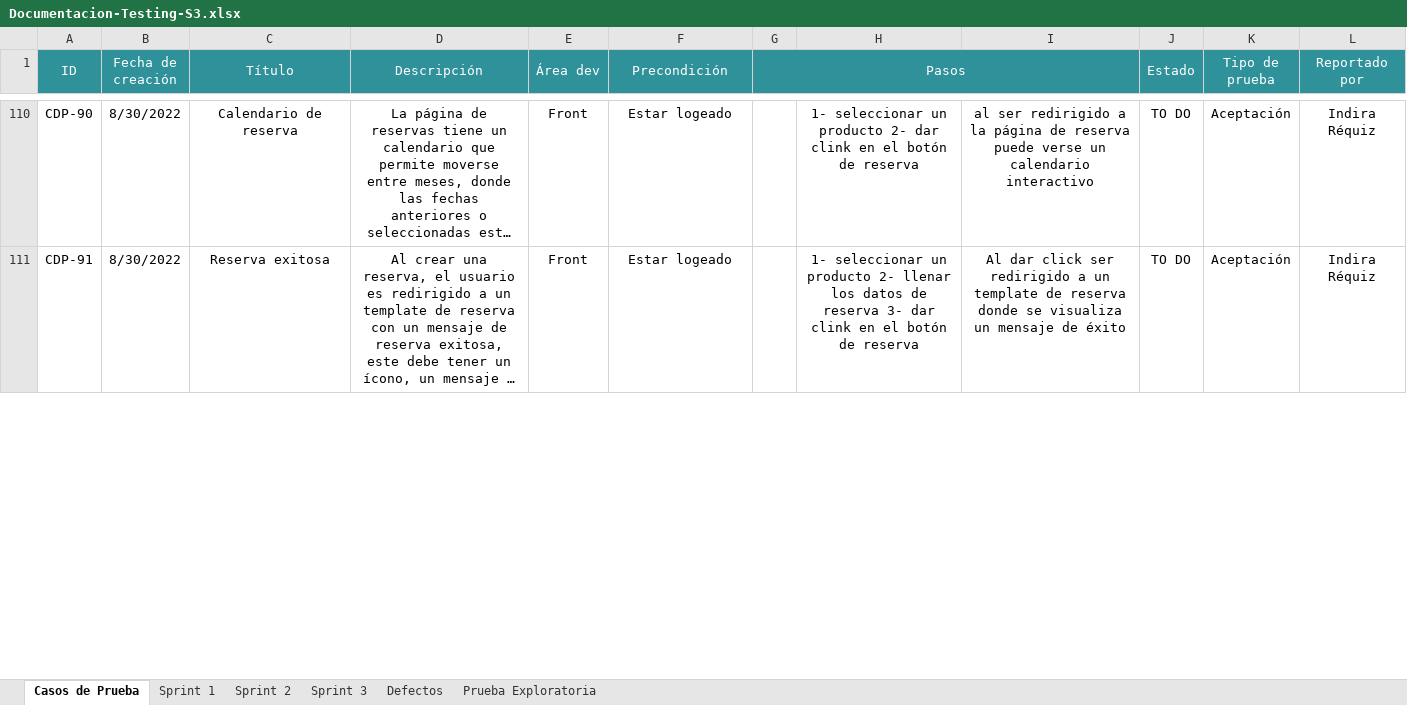
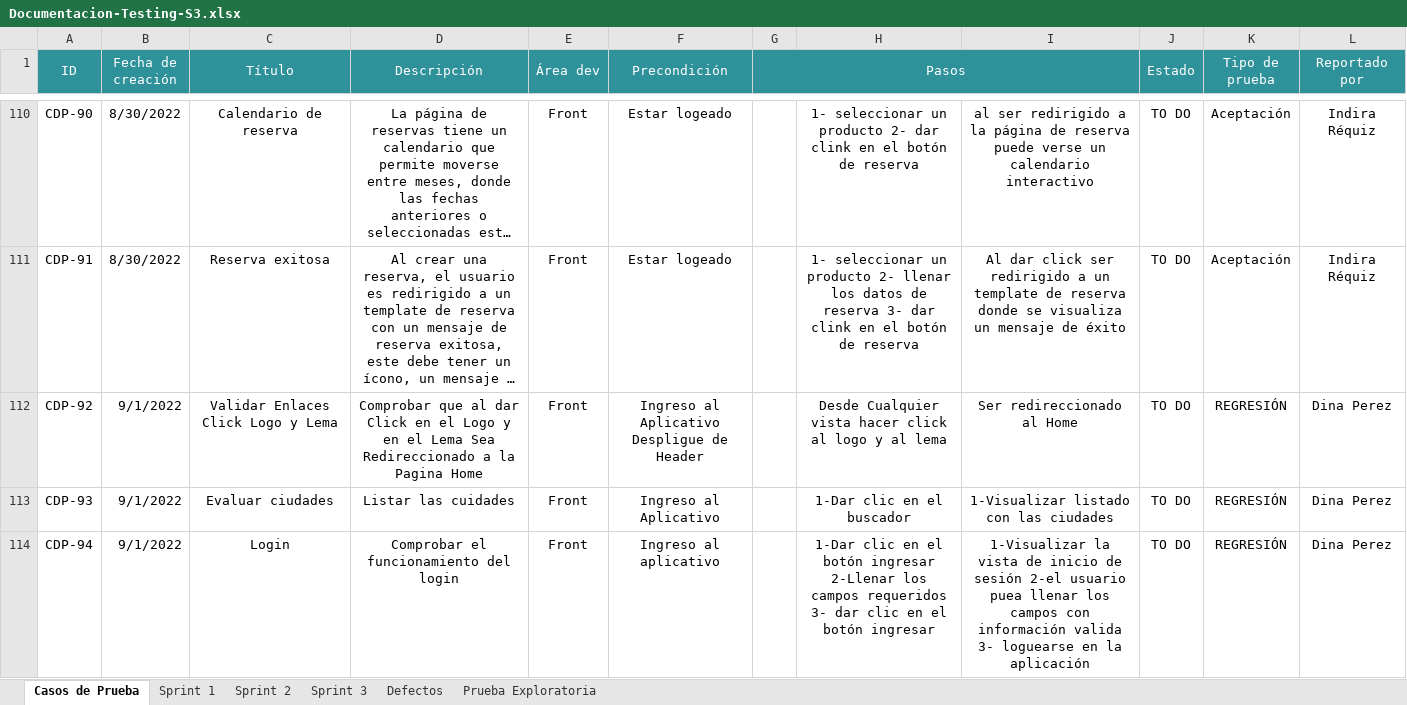
Before and after one commit to VilattaRomina/Wesped, an Excel workbook: Testing/Sprint 3/Casos-de-prueba/Documentacion-Testing-S3.xlsx, sheet Casos de Prueba, drawn as a sheet; only a part is shown, gaps mark what is left out; long unchanged cells end in …; values as stored, in another font and other column widths than the file's, no borders; ↵ is a line break in a cell; the diff covers the shown part only; the diff names each change by its address in the sheet, - before the commit and + after, or states it on an @@ line.

Commit message:
Realizando ajustes a evidencias de caso de prueba

```diff
--- a/Testing/Sprint 3/Casos-de-prueba/Documentacion-Testing-S3.xlsx (sheet Casos de Prueba)
+++ b/Testing/Sprint 3/Casos-de-prueba/Documentacion-Testing-S3.xlsx (sheet Casos de Prueba)
+row 112: CDP-92 | 9/1/2022 | Validar Enlaces Click Logo y Lema | Comprobar que al dar Click en el Logo y en el Lema Sea Redireccionado a la Pagina Home | Front | Ingreso al Aplicativo ↵ Despligue de Header |  | Desde Cualquier vista hacer click al logo y al lema | Ser redireccionado al Home | TO DO | REGRESIÓN | Dina Perez
+row 113: CDP-93 | 9/1/2022 | Evaluar ciudades | Listar las cuidades | Front | Ingreso al Aplicativo |  | 1-Dar clic en el buscador | 1-Visualizar listado con las ciudades | TO DO | REGRESIÓN | Dina Perez
+row 114: CDP-94 | 9/1/2022 | Login | Comprobar el funcionamiento del login | Front | Ingreso al aplicativo |  | 1-Dar clic en el botón ingresar 2-Llenar los campos requeridos 3- dar clic en el botón ingresar | 1-Visualizar la vista de inicio de sesión 2-el usuario puea llenar los campos con información valida 3- loguearse en la aplicación | TO DO | REGRESIÓN | Dina Perez
```
Also changed, not shown: 6 added rows and 3 edited cells elsewhere in this sheet, sheet Sprint 3, sheet Defectos, 1 other file.
